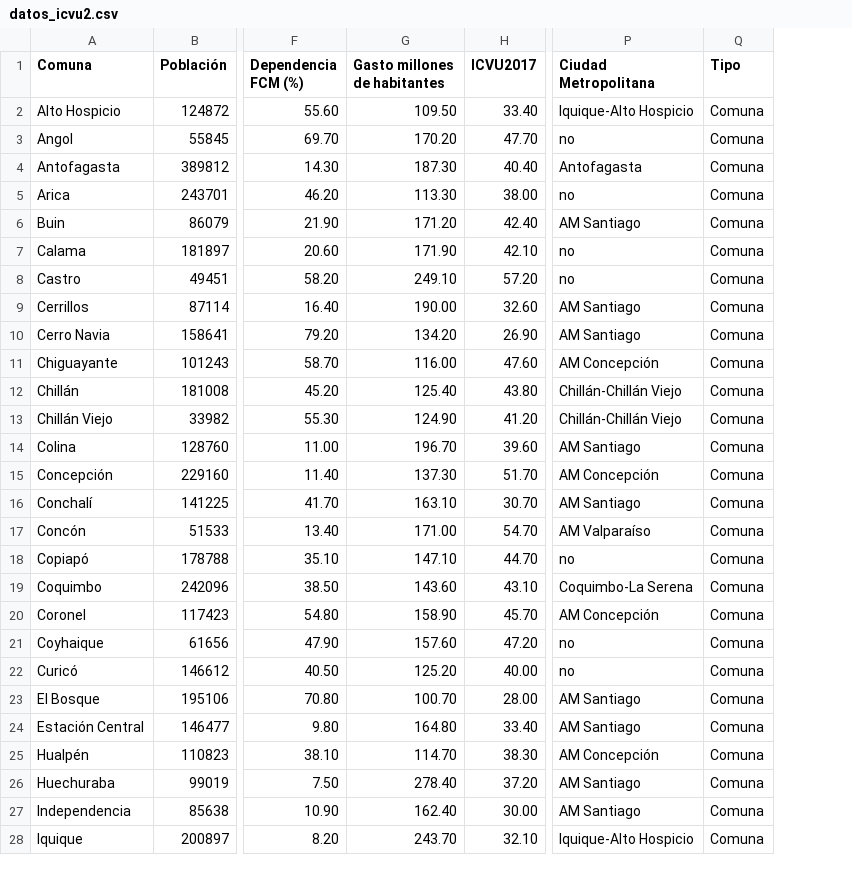
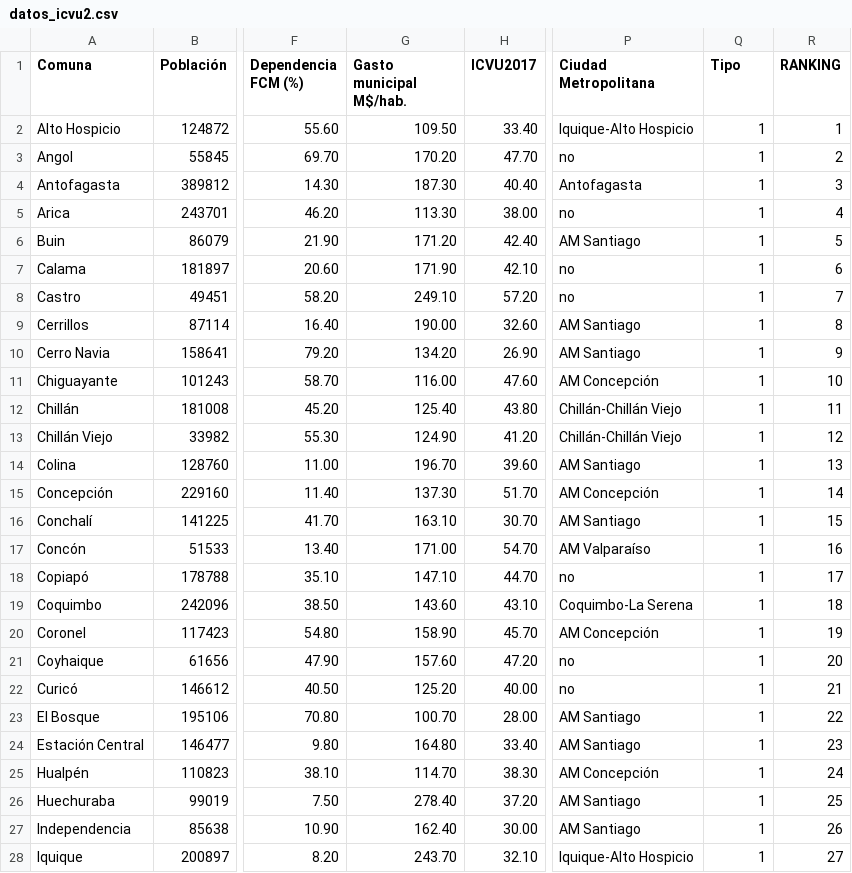
Before and after one commit to Pnlpz/ICVU_UC, a CSV file: pagina-maqueta/datos_icvu2.csv, drawn as a sheet; only a part is shown, gaps mark what is left out; the diff covers the shown part only; the diff names each change by its address in the sheet, - before the commit and + after, or states it on an @@ line.

Commit message:
actualizo posicion del ranking por csv

```diff
--- a/pagina-maqueta/datos_icvu2.csv
+++ b/pagina-maqueta/datos_icvu2.csv
+column R (RANKING), rows 2-28: 1 | 2 | 3 | 4 | 5 | 6 | 7 | 8 | 9 | 10 | 11 | 12 | 13 | 14 | 15 | 16 | 17 | 18 | 19 | 20 | 21 | 22 | 23 | 24 | 25 | 26 | 27
-G1: Gasto millones de habitantes
+G1: Gasto municipal M$/hab.
-Q2:Q28 (Tipo): Comuna
+Q2:Q28 (Tipo): 1
```
Also changed, not shown: 68 edited cells elsewhere in this file, 2 other files.
